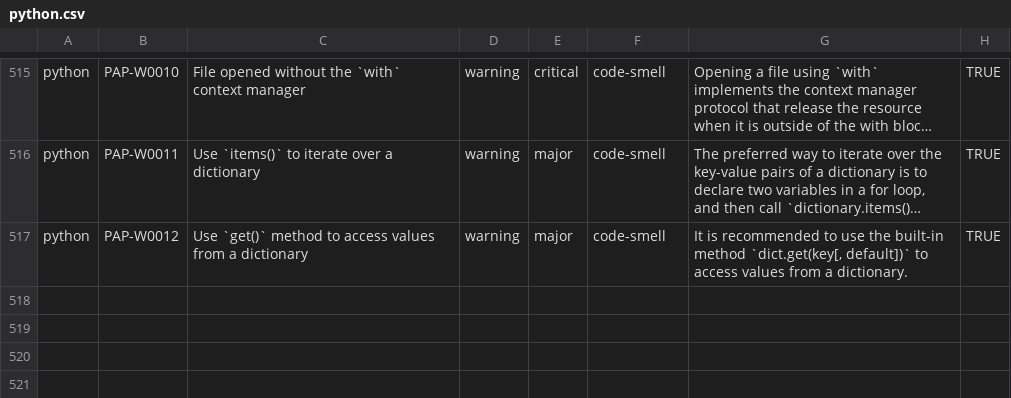
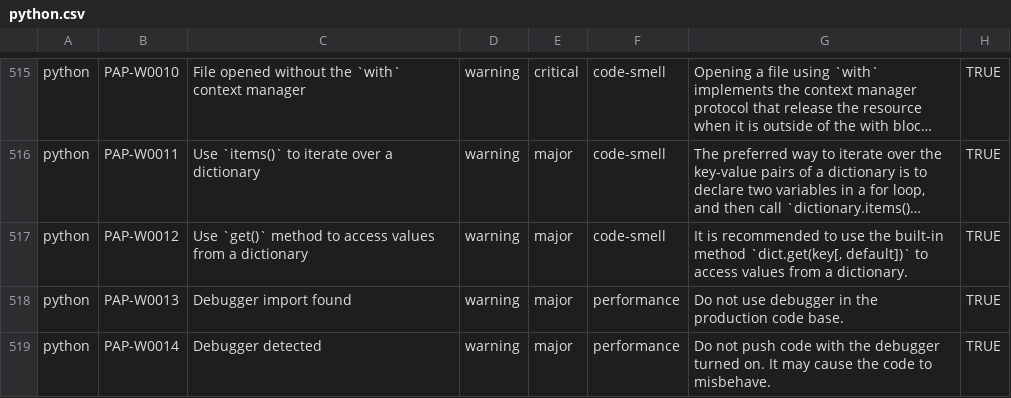
Before and after one commit to DeepSourceCorp/artifacts, a CSV file: issues/python.csv, drawn as a sheet; only a part is shown, gaps mark what is left out; long unchanged cells end in …; the diff names each change by its address in the sheet, - before the commit and + after, or states it on an @@ line.

Commit message:
Add debugger issues for antipattern analyzer

```diff
--- a/issues/python.csv
+++ b/issues/python.csv
+row 518: python | PAP-W0013 | Debugger import found | warning | major | performance | Do not use debugger in the production code base. | TRUE
+row 519: python | PAP-W0014 | Debugger detected | warning | major | performance | Do not push code with the debugger turned on. It may cause the code to misbehave. | TRUE
```
